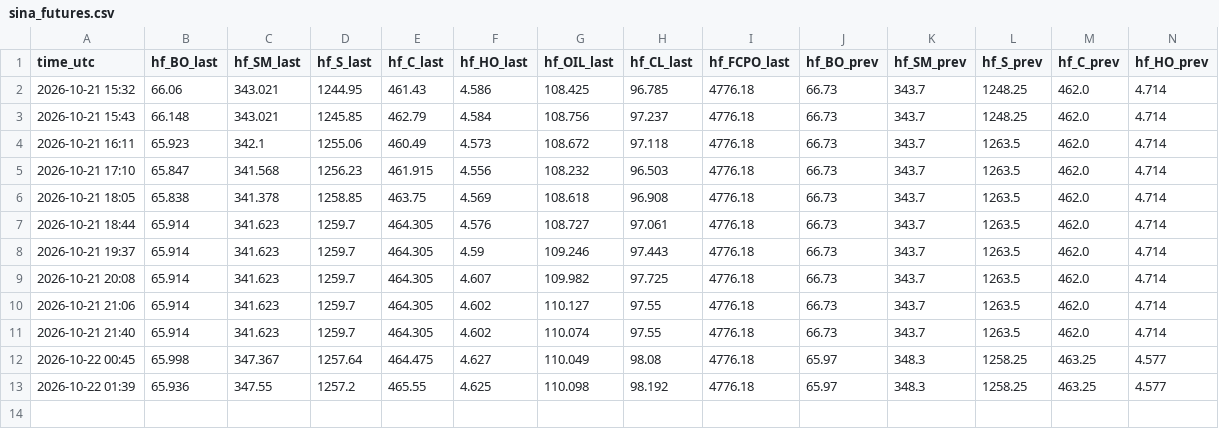
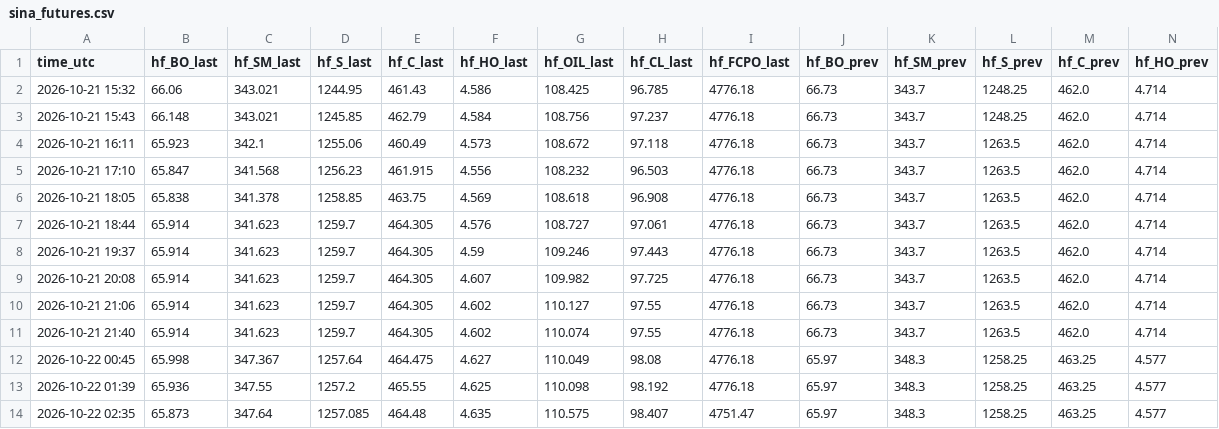
Before and after one commit to madkffs/vegoil-data, a CSV file: data/sina_futures.csv, drawn as a sheet; only a part is shown; rows hold the shown columns only; the diff names each change by its address in the sheet, - before the commit and + after, or states it on an @@ line.

Commit message:
data 2026-10-22T02:36Z

```diff
--- a/data/sina_futures.csv
+++ b/data/sina_futures.csv
+row 14: 2026-10-22 02:35 | 65.873 | 347.64 | 1257.085 | 464.48 | 4.635 | 110.575 | 98.407 | 4751.47 | 65.97 | 348.3 | 1258.25 | 463.25 | 4.577
```
Also changed, not shown: data/intraday/BZ_F.csv, data/intraday/HO_F.csv, 49 other files.
